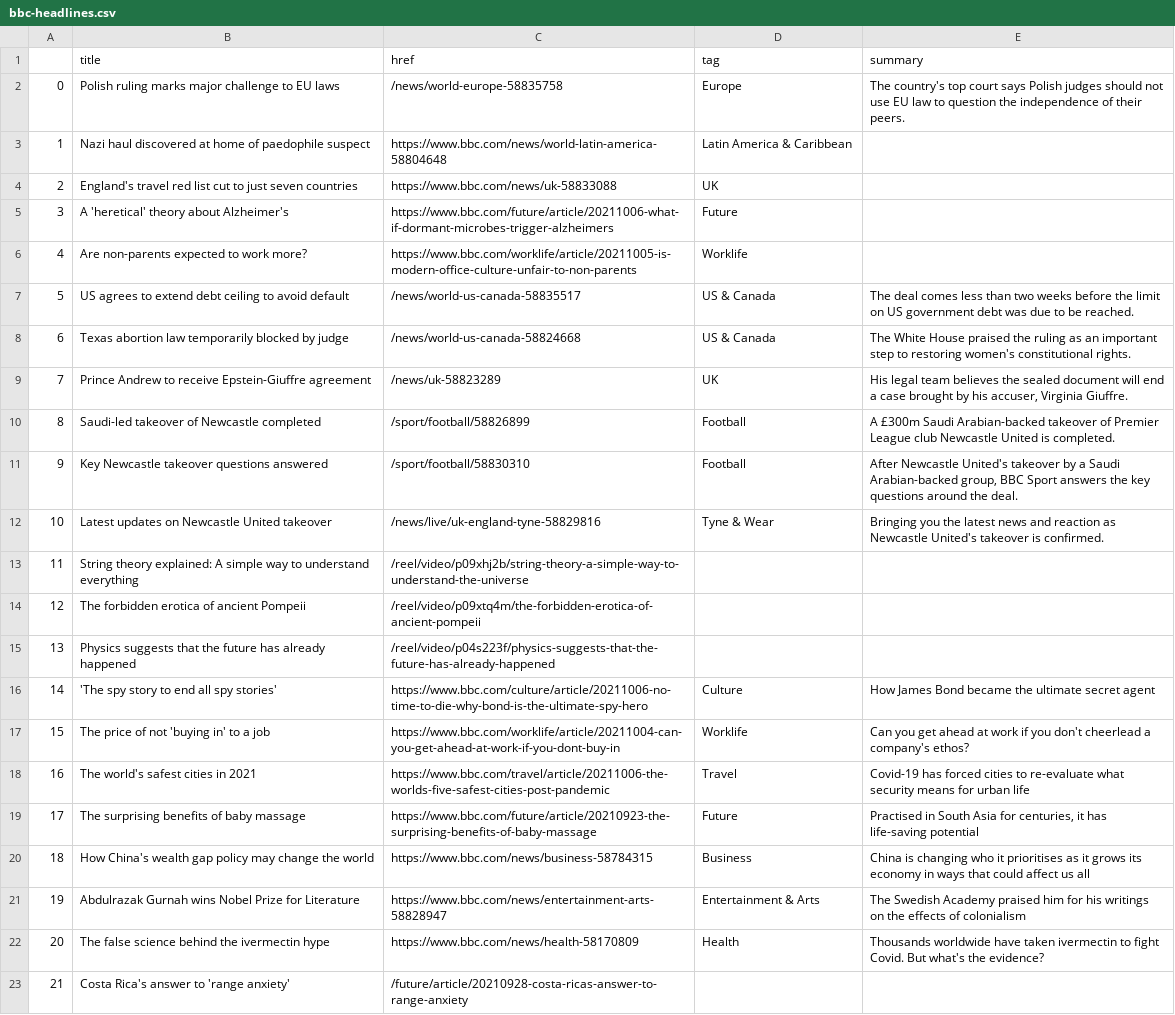
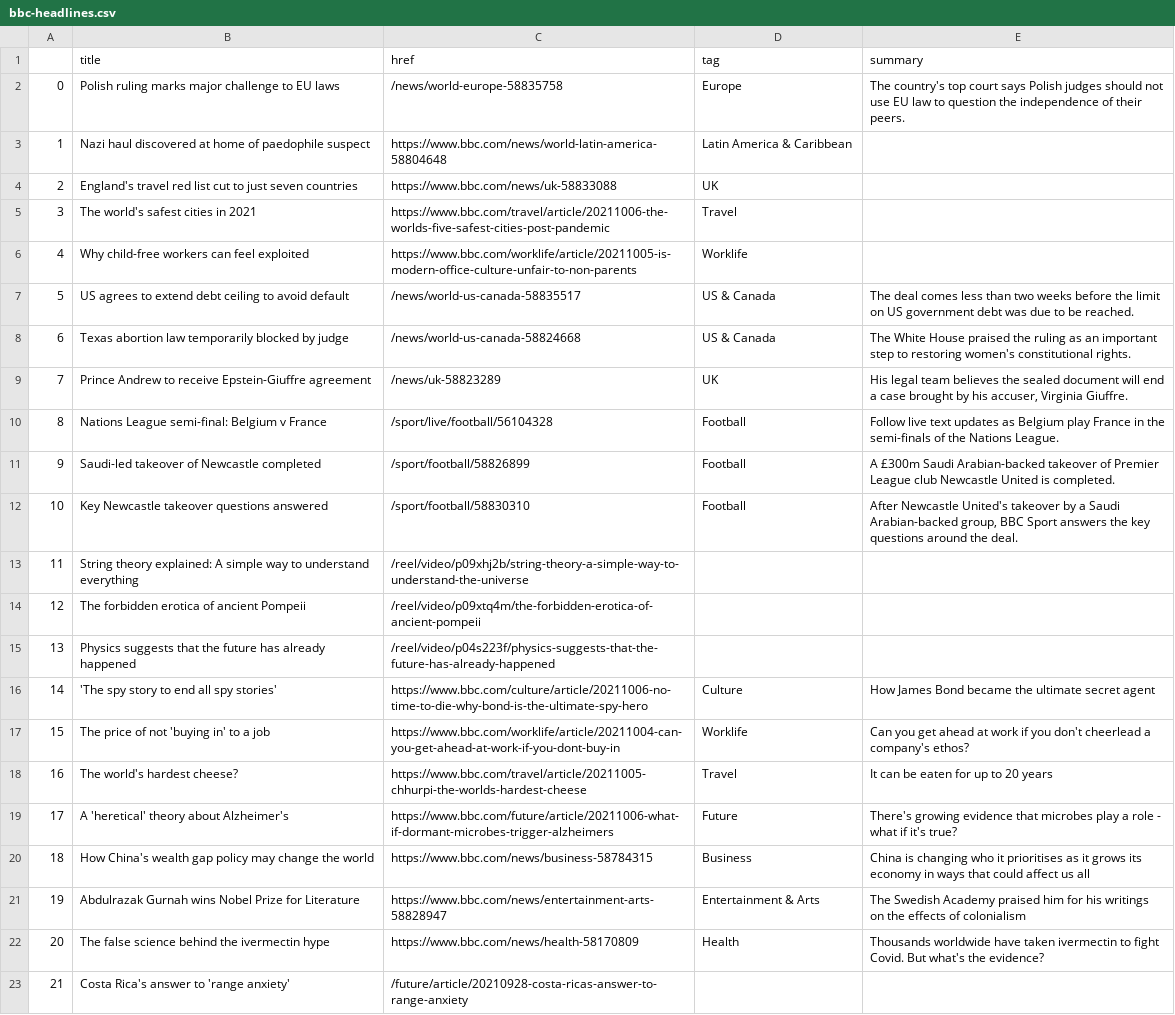
Before and after one commit to tunabellybella/Scraper, a CSV file: bbc-headlines.csv, drawn as a sheet; only a part is shown.

```diff
--- a/bbc-headlines.csv
+++ b/bbc-headlines.csv
@@ -4,4 +4,4 @@
 2,England's travel red list cut to just seven countries,https://www.bbc.com/news/uk-58833088,UK,
-3,A 'heretical' theory about Alzheimer's,https://www.bbc.com/future/article/20211006-what-if-dormant-microbes-trigger-alzheimers,Future,
-4,Are non-parents expected to work more?,https://www.bbc.com/worklife/article/20211005-is-modern-office-culture-unfair-to-non-parents,Worklife,
+3,The world's safest cities in 2021,https://www.bbc.com/travel/article/20211006-the-worlds-five-safest-cities-post-pandemic,Travel,
+4,Why child-free workers can feel exploited,https://www.bbc.com/worklife/article/20211005-is-modern-office-culture-unfair-to-non-parents,Worklife,
 5,US agrees to extend debt ceiling to avoid default,/news/world-us-canada-58835517,US & Canada,The deal comes less than two weeks before the limit on US government debt was due to be reached.
@@ -9,5 +9,5 @@
 7,Prince Andrew to receive Epstein-Giuffre agreement,/news/uk-58823289,UK,"His legal team believes the sealed document will end a case brought by his accuser, Virginia Giuffre."
-8,Saudi-led takeover of Newcastle completed,/sport/football/58826899,Football,A £300m Saudi Arabian-backed takeover of Premier League club Newcastle United is completed.
-9,Key Newcastle takeover questions answered,/sport/football/58830310,Football,"After Newcastle United's takeover by a Saudi Arabian-backed group, BBC Sport answers the key questions around the deal."
-10,Latest updates on Newcastle United takeover,/news/live/uk-england-tyne-58829816,Tyne & Wear,Bringing you the latest news and reaction as Newcastle United's takeover is confirmed.
+8,Nations League semi-final: Belgium v France,/sport/live/football/56104328,Football,Follow live text updates as Belgium play France in the semi-finals of the Nations League.
+9,Saudi-led takeover of Newcastle completed,/sport/football/58826899,Football,A £300m Saudi Arabian-backed takeover of Premier League club Newcastle United is completed.
+10,Key Newcastle takeover questions answered,/sport/football/58830310,Football,"After Newcastle United's takeover by a Saudi Arabian-backed group, BBC Sport answers the key questions around the deal."
 11,String theory explained: A simple way to understand everything,/reel/video/p09xhj2b/string-theory-a-simple-way-to-understand-the-universe,,
@@ -17,4 +17,4 @@
 15,The price of not 'buying in' to a job,https://www.bbc.com/worklife/article/20211004-can-you-get-ahead-at-work-if-you-dont-buy-in,Worklife,Can you get ahead at work if you don't cheerlead a company's ethos?
-16,The world's safest cities in 2021,https://www.bbc.com/travel/article/20211006-the-worlds-five-safest-cities-post-pandemic,Travel,Covid-19 has forced cities to re-evaluate what security means for urban life
-17,The surprising benefits of baby massage,https://www.bbc.com/future/article/20210923-the-surprising-benefits-of-baby-massage,Future,"Practised in South Asia for centuries, it has life-saving potential"
+16,The world's hardest cheese?,https://www.bbc.com/travel/article/20211005-chhurpi-the-worlds-hardest-cheese,Travel,It can be eaten for up to 20 years
+17,A 'heretical' theory about Alzheimer's,https://www.bbc.com/future/article/20211006-what-if-dormant-microbes-trigger-alzheimers,Future,There's growing evidence that microbes play a role - what if it's true?
 18,How China's wealth gap policy may change the world,https://www.bbc.com/news/business-58784315,Business,China is changing who it prioritises as it grows its economy in ways that could affect us all
```
